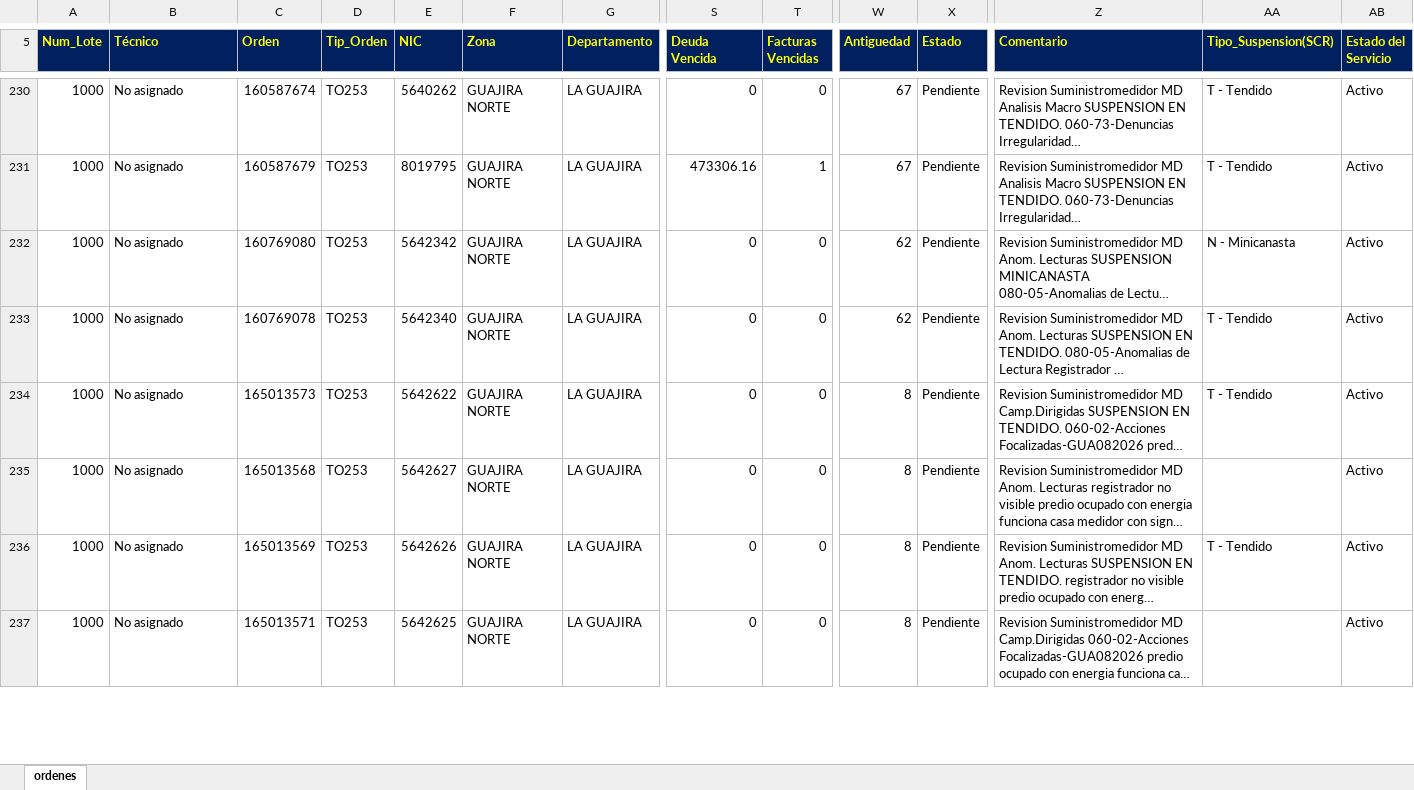
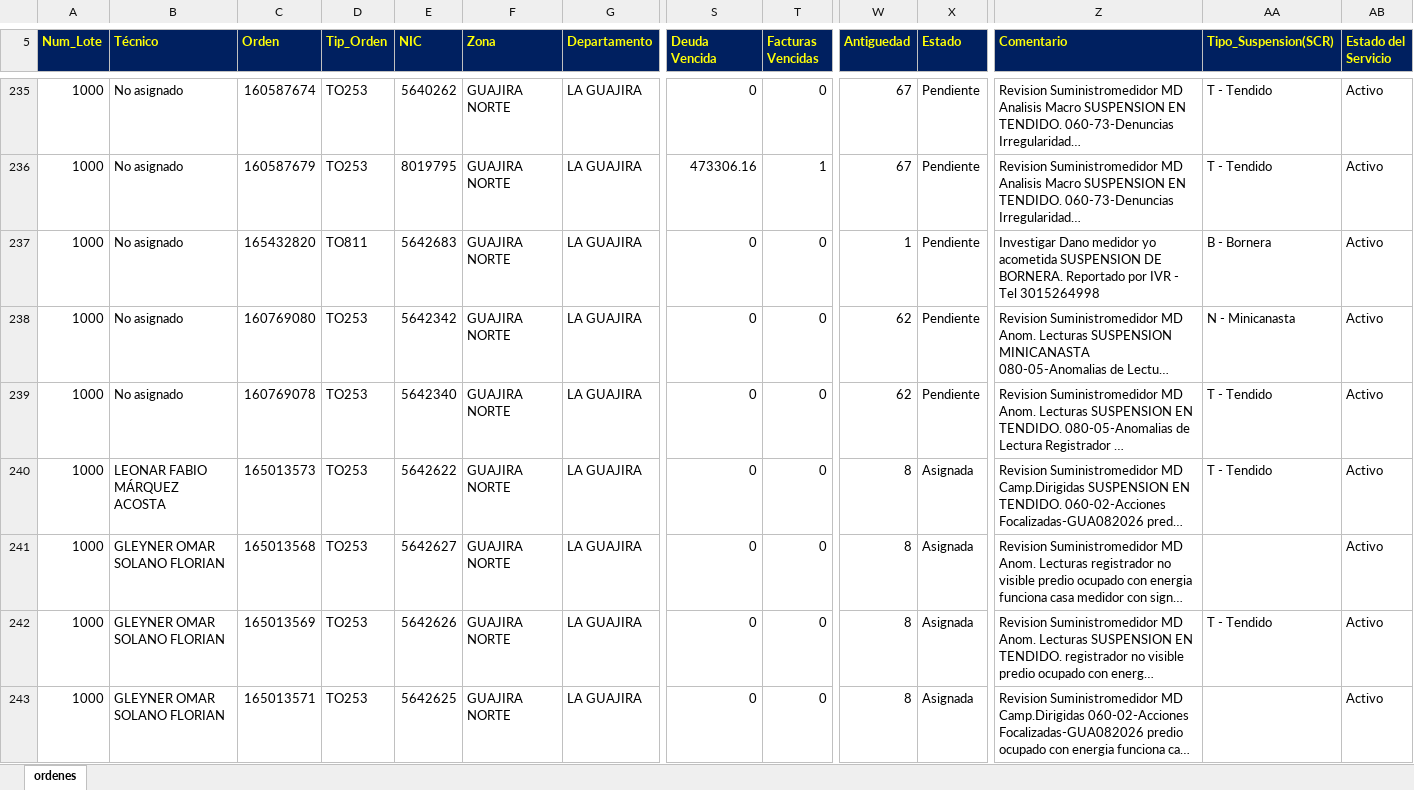
Before and after one commit to vikano27-debug/Dashboard_ING_VOA_Guajira, an Excel workbook: siprem_latest.xlsx, sheet ordenes, drawn as a sheet; only a part is shown, gaps mark what is left out; long unchanged cells end in …; values as stored, in another font and other column widths than the file's, no borders; addresses are those after the commit; rows hold the shown columns only; the diff covers the shown part only; the diff names each change by its address in the sheet, - before the commit and + after, or states it on an @@ line.

Commit message:
Actualizacion automatica SIPREM y Casuistica GUAJIRA

```diff
--- a/siprem_latest.xlsx (sheet ordenes)
+++ b/siprem_latest.xlsx (sheet ordenes)
+row 237: 1000 | No asignado | 165432820 | TO811 | 5642683 | GUAJIRA NORTE | LA GUAJIRA | 0 | 0 | 1 | Pendiente | Investigar Dano medidor yo acometida SUSPENSION DE BORNERA. Reportado por IVR - Tel 3015264998 | B - Bornera | Activo
-B240 (Técnico): No asignado
+B240 (Técnico): LEONAR FABIO MÁRQUEZ ACOSTA
-X240:X243 (Estado): Pendiente
+X240:X243 (Estado): Asignada
-B241:B243 (Técnico): No asignado
+B241:B243 (Técnico): GLEYNER OMAR SOLANO FLORIAN
```
Also changed, not shown: 17 added rows and 153 edited cells elsewhere in this sheet.
